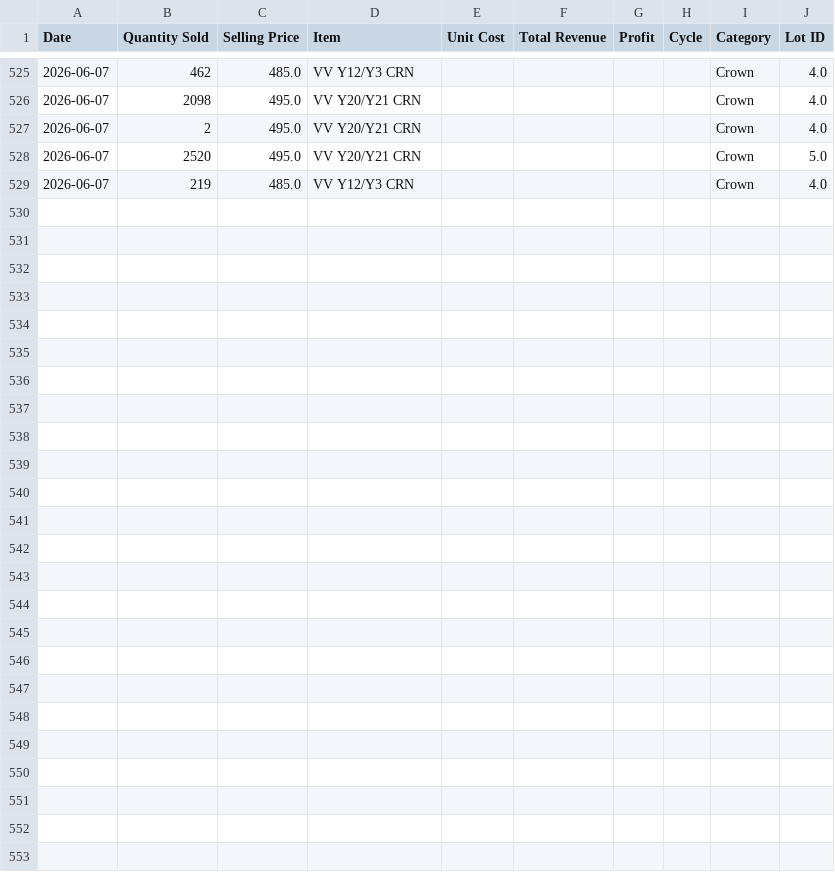
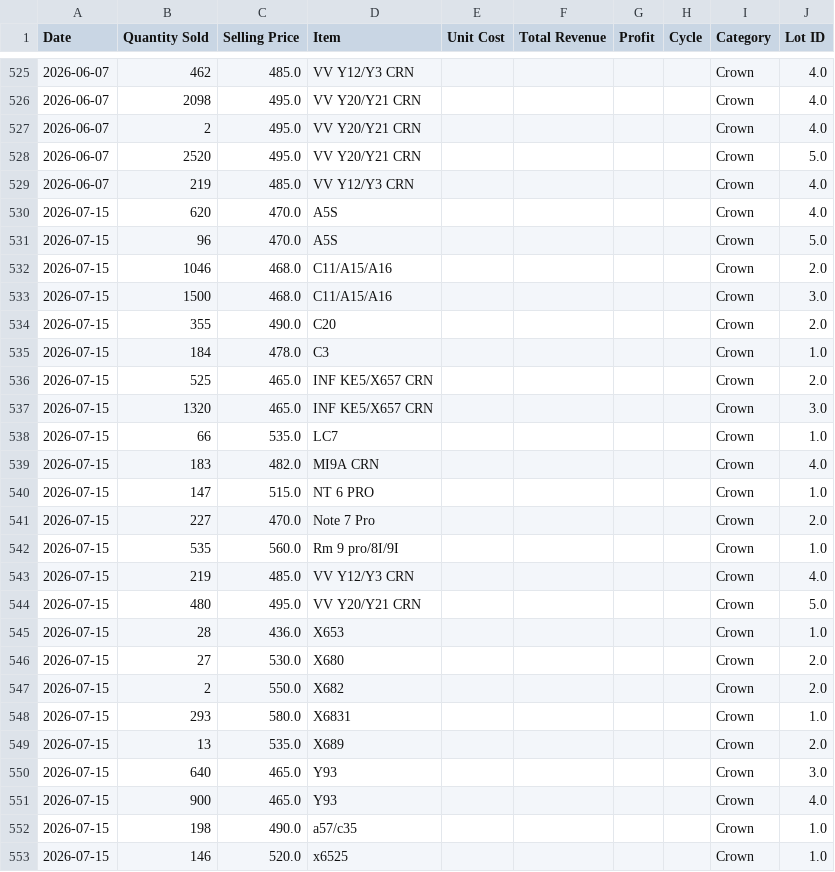
Before and after one commit to nazirmubbashir/TMF, a CSV file: data/sales.csv, drawn as a sheet; only a part is shown, gaps mark what is left out; the diff names each change by its address in the sheet, - before the commit and + after, or states it on an @@ line.

Commit message:
sales as on july 15

```diff
--- a/data/sales.csv
+++ b/data/sales.csv
+row 530: 2026-07-15 | 620 | 470.0 | A5S |  |  |  |  | Crown | 4.0
+row 531: 2026-07-15 | 96 | 470.0 | A5S |  |  |  |  | Crown | 5.0
+row 532: 2026-07-15 | 1046 | 468.0 | C11/A15/A16 |  |  |  |  | Crown | 2.0
+row 533: 2026-07-15 | 1500 | 468.0 | C11/A15/A16 |  |  |  |  | Crown | 3.0
+row 534: 2026-07-15 | 355 | 490.0 | C20 |  |  |  |  | Crown | 2.0
+row 535: 2026-07-15 | 184 | 478.0 | C3 |  |  |  |  | Crown | 1.0
+row 536: 2026-07-15 | 525 | 465.0 | INF KE5/X657 CRN |  |  |  |  | Crown | 2.0
+row 537: 2026-07-15 | 1320 | 465.0 | INF KE5/X657 CRN |  |  |  |  | Crown | 3.0
+row 538: 2026-07-15 | 66 | 535.0 | LC7 |  |  |  |  | Crown | 1.0
+row 539: 2026-07-15 | 183 | 482.0 | MI9A CRN |  |  |  |  | Crown | 4.0
+row 540: 2026-07-15 | 147 | 515.0 | NT 6 PRO |  |  |  |  | Crown | 1.0
+row 541: 2026-07-15 | 227 | 470.0 | Note 7 Pro |  |  |  |  | Crown | 2.0
+row 542: 2026-07-15 | 535 | 560.0 | Rm 9 pro/8I/9I |  |  |  |  | Crown | 1.0
+row 543: 2026-07-15 | 219 | 485.0 | VV Y12/Y3 CRN |  |  |  |  | Crown | 4.0
+row 544: 2026-07-15 | 480 | 495.0 | VV Y20/Y21 CRN |  |  |  |  | Crown | 5.0
+row 545: 2026-07-15 | 28 | 436.0 | X653 |  |  |  |  | Crown | 1.0
+row 546: 2026-07-15 | 27 | 530.0 | X680 |  |  |  |  | Crown | 2.0
+row 547: 2026-07-15 | 2 | 550.0 | X682 |  |  |  |  | Crown | 2.0
+row 548: 2026-07-15 | 293 | 580.0 | X6831 |  |  |  |  | Crown | 1.0
+row 549: 2026-07-15 | 13 | 535.0 | X689 |  |  |  |  | Crown | 2.0
+row 550: 2026-07-15 | 640 | 465.0 | Y93 |  |  |  |  | Crown | 3.0
+row 551: 2026-07-15 | 900 | 465.0 | Y93 |  |  |  |  | Crown | 4.0
+row 552: 2026-07-15 | 198 | 490.0 | a57/c35 |  |  |  |  | Crown | 1.0
+row 553: 2026-07-15 | 146 | 520.0 | x6525 |  |  |  |  | Crown | 1.0
```
Also changed, not shown: data/inventory.csv, 1 other file.
